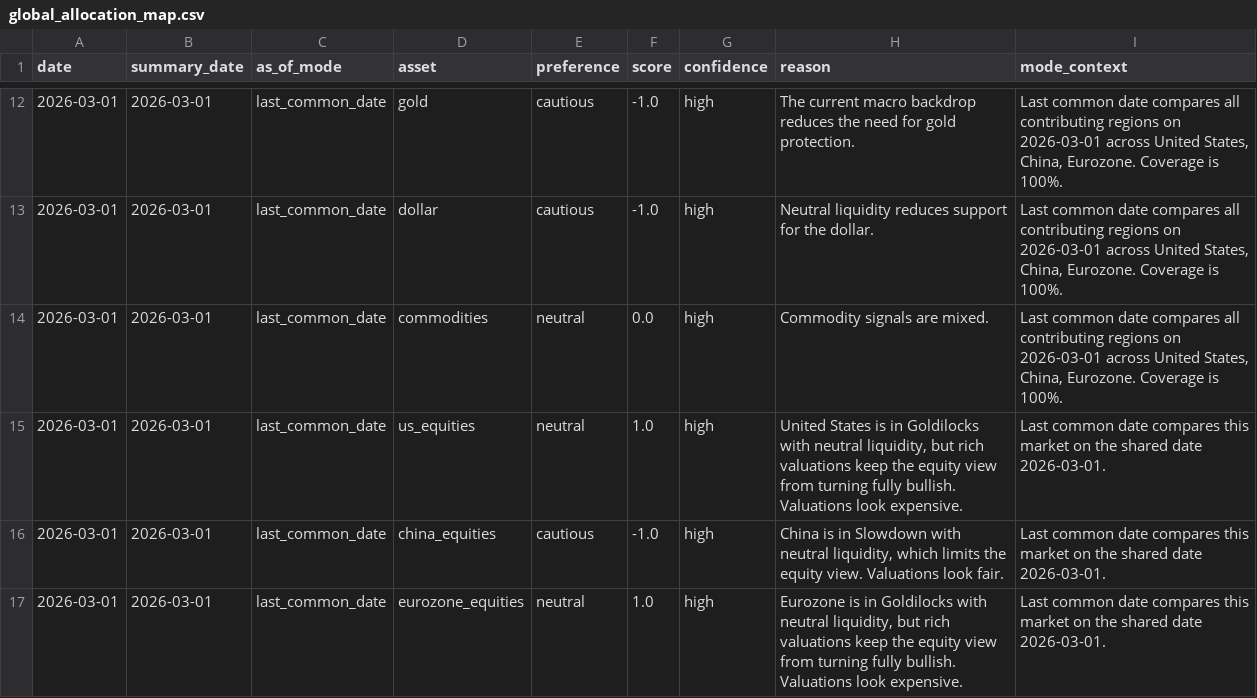
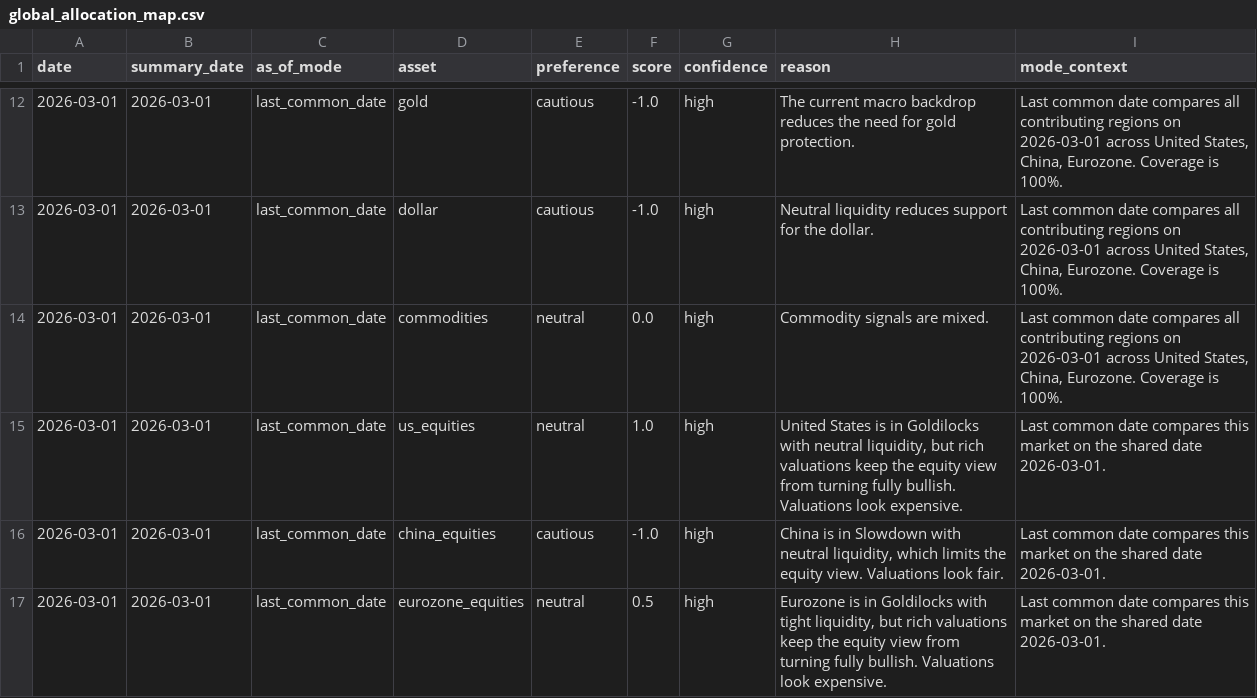
Before and after one commit to Ethan4Zhou/Global-Macro-Monitor, a CSV file: data/processed/global_allocation_map.csv, drawn as a sheet; only a part is shown, gaps mark what is left out.

```diff
--- a/data/processed/global_allocation_map.csv
+++ b/data/processed/global_allocation_map.csv
@@ -16,2 +16,2 @@ date,summary_date,as_of_mode,asset,preference,score,confidence,reason,mode_conte
 2026-03-01,2026-03-01,last_common_date,china_equities,cautious,-1.0,high,"China is in Slowdown with neutral liquidity, which limits the equity view. Valuations look fair.",Last common date compares this market on the shared date 2026-03-01.
-2026-03-01,2026-03-01,last_common_date,eurozone_equities,neutral,1.0,high,"Eurozone is in Goldilocks with neutral liquidity, but rich valuations keep the equity view from turning fully bullish. Valuations look expensive.",Last common date compares this market on the shared date 2026-03-01.
+2026-03-01,2026-03-01,last_common_date,eurozone_equities,neutral,0.5,high,"Eurozone is in Goldilocks with tight liquidity, but rich valuations keep the equity view from turning fully bullish. Valuations look expensive.",Last common date compares this market on the shared date 2026-03-01.
```
Also changed, not shown: data/processed/eurozone_asset_preferences.csv, data/processed/eurozone_macro_regimes.csv, 23 other files.
